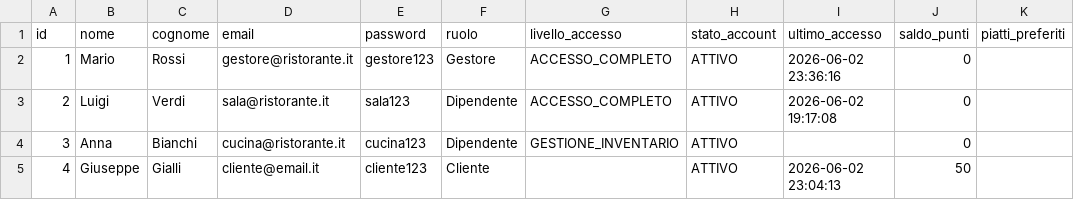
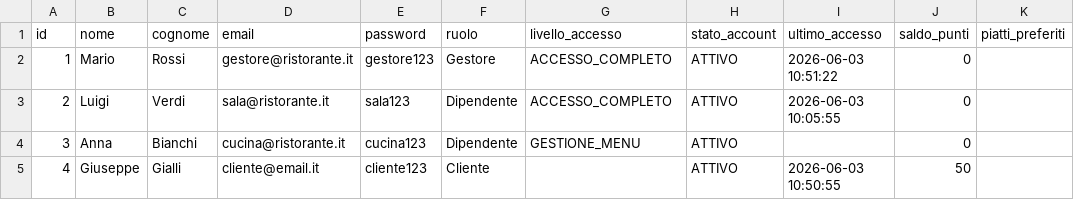
Before and after one commit to mnp05/GestioneRistorante, a CSV file: data/utenti.csv, drawn as a sheet.

```diff
--- a/data/utenti.csv
+++ b/data/utenti.csv
@@ -1,5 +1,5 @@
 id,nome,cognome,email,password,ruolo,livello_accesso,stato_account,ultimo_accesso,saldo_punti,piatti_preferiti
-1,Mario,Rossi,gestore@ristorante.it,gestore123,Gestore,ACCESSO_COMPLETO,ATTIVO,2026-06-02 23:36:16,0,
-2,Luigi,Verdi,sala@ristorante.it,sala123,Dipendente,ACCESSO_COMPLETO,ATTIVO,2026-06-02 19:17:08,0,
-3,Anna,Bianchi,cucina@ristorante.it,cucina123,Dipendente,GESTIONE_INVENTARIO,ATTIVO,,0,
-4,Giuseppe,Gialli,cliente@email.it,cliente123,Cliente,,ATTIVO,2026-06-02 23:04:13,50,
+1,Mario,Rossi,gestore@ristorante.it,gestore123,Gestore,ACCESSO_COMPLETO,ATTIVO,2026-06-03 10:51:22,0,
+2,Luigi,Verdi,sala@ristorante.it,sala123,Dipendente,ACCESSO_COMPLETO,ATTIVO,2026-06-03 10:05:55,0,
+3,Anna,Bianchi,cucina@ristorante.it,cucina123,Dipendente,GESTIONE_MENU,ATTIVO,,0,
+4,Giuseppe,Gialli,cliente@email.it,cliente123,Cliente,,ATTIVO,2026-06-03 10:50:55,50,
```
Also changed, not shown: data/buoni_regalo.csv, data/inventario.csv, 11 other files.
